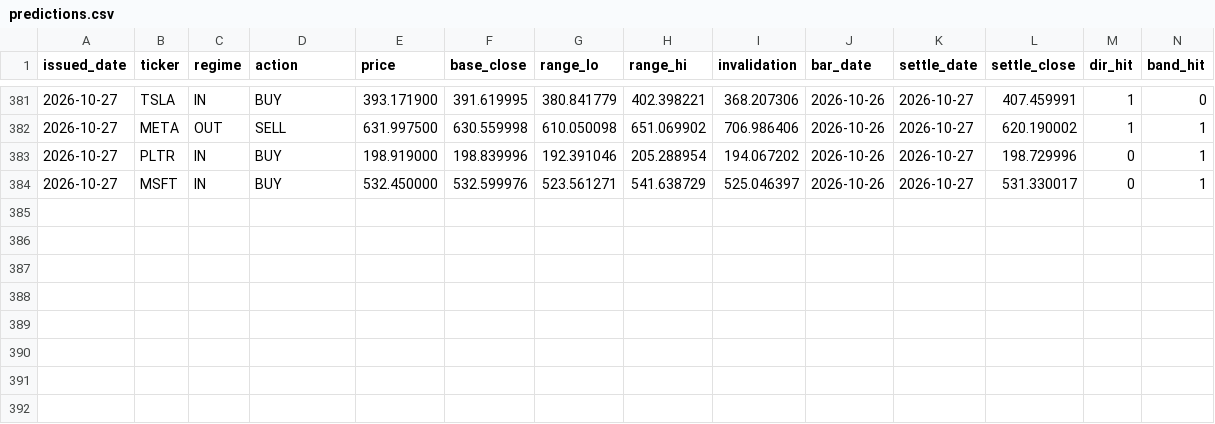
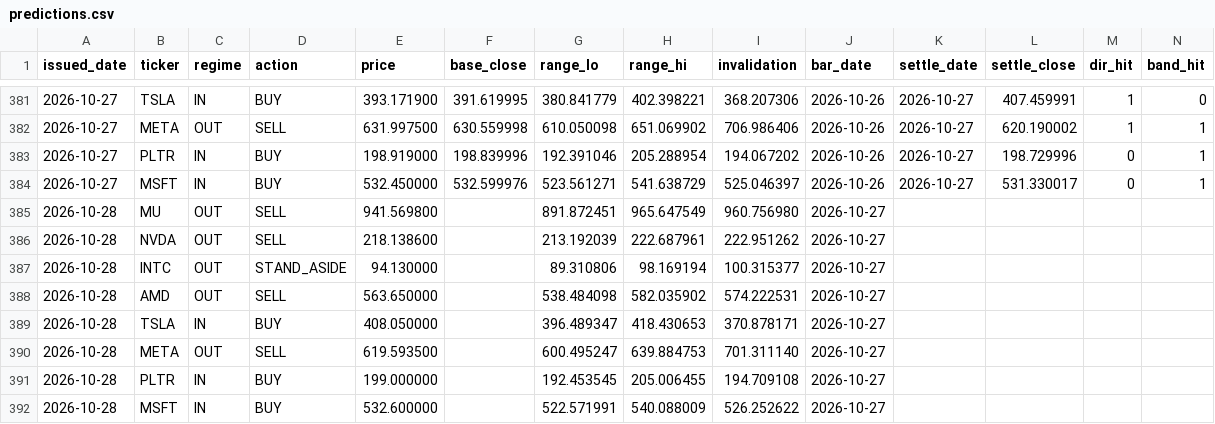
Before and after one commit to cyyaddsg-git/i004-market-bars, a CSV file: data/predictions.csv, drawn as a sheet; only a part is shown, gaps mark what is left out.

```diff
--- a/data/predictions.csv
+++ b/data/predictions.csv
@@ -384 +384,9 @@ issued_date,ticker,regime,action,price,base_close,range_lo,range_hi,invalidation
 2026-10-27,MSFT,IN,BUY,532.450000,532.599976,523.561271,541.638729,525.046397,2026-10-26,2026-10-27,531.330017,0,1
+2026-10-28,MU,OUT,SELL,941.569800,,891.872451,965.647549,960.756980,2026-10-27,,,,
+2026-10-28,NVDA,OUT,SELL,218.138600,,213.192039,222.687961,222.951262,2026-10-27,,,,
+2026-10-28,INTC,OUT,STAND_ASIDE,94.130000,,89.310806,98.169194,100.315377,2026-10-27,,,,
+2026-10-28,AMD,OUT,SELL,563.650000,,538.484098,582.035902,574.222531,2026-10-27,,,,
+2026-10-28,TSLA,IN,BUY,408.050000,,396.489347,418.430653,370.878171,2026-10-27,,,,
+2026-10-28,META,OUT,SELL,619.593500,,600.495247,639.884753,701.311140,2026-10-27,,,,
+2026-10-28,PLTR,IN,BUY,199.000000,,192.453545,205.006455,194.709108,2026-10-27,,,,
+2026-10-28,MSFT,IN,BUY,532.600000,,522.571991,540.088009,526.252622,2026-10-27,,,,
```
Also changed, not shown: 2 other files.
